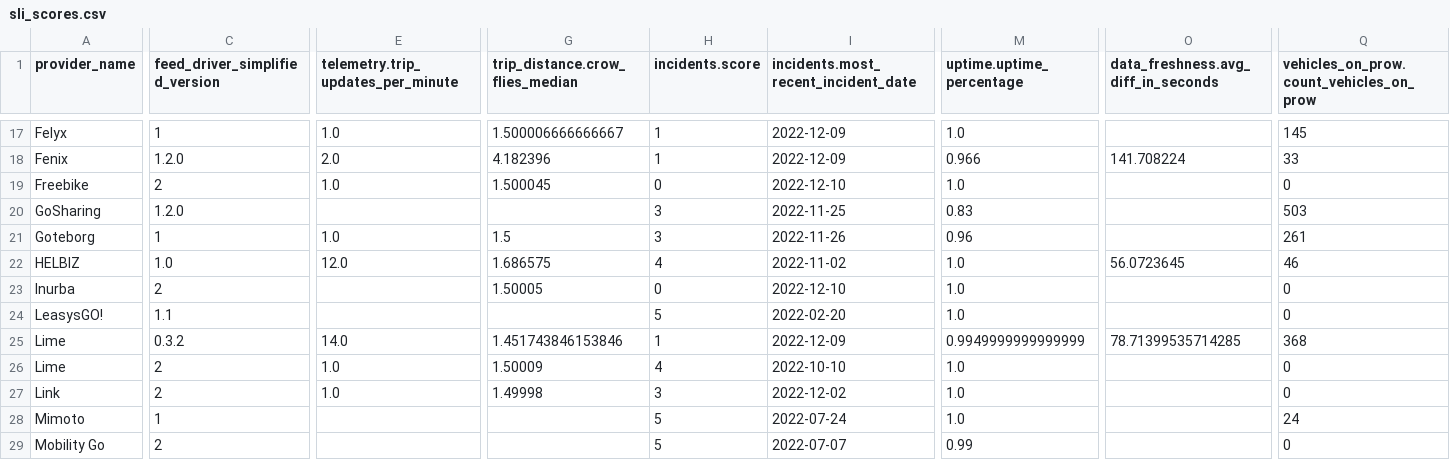
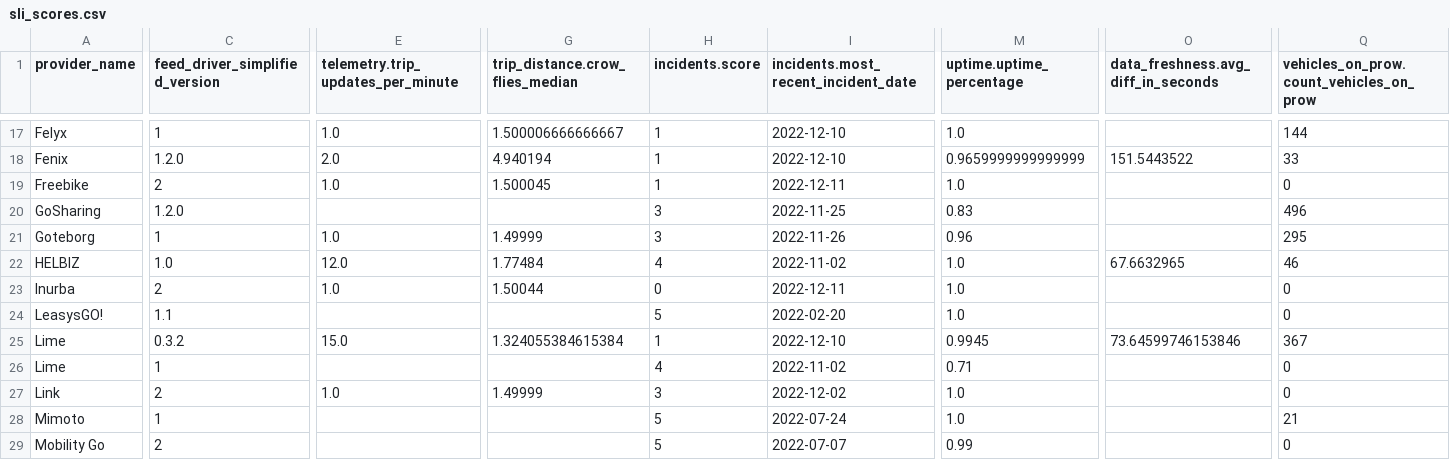
Before and after one commit to vianova-io/sli_feeds, a CSV file: sli_scores.csv, drawn as a sheet; only a part is shown, gaps mark what is left out; the diff covers the shown part only; the diff names each change by its address in the sheet, - before the commit and + after, or states it on an @@ line.

Commit message:
feat: new version of feeds SLI

```diff
--- a/sli_scores.csv
+++ b/sli_scores.csv
-I17:I18: 2022-12-09
+I17:I18: 2022-12-10
-Q17: 145
+Q17: 144
-G18 (trip_distance.crow_flies_median): 4.182396
+G18 (trip_distance.crow_flies_median): 4.940194
-M18 (uptime.uptime_percentage): 0.966
+M18 (uptime.uptime_percentage): 0.9659999999999999
-O18: 141.708224
+O18: 151.5443522
-H19 (incidents.score): 0
+H19 (incidents.score): 1
-I19: 2022-12-10
+I19: 2022-12-11
-Q20: 503
+Q20: 496
-G21 (trip_distance.crow_flies_median): 1.5
+G21 (trip_distance.crow_flies_median): 1.49999
-Q21: 261
+Q21: 295
-G22 (trip_distance.crow_flies_median): 1.686575
+G22 (trip_distance.crow_flies_median): 1.77484
-O22: 56.0723645
+O22: 67.6632965
-E23: (empty)
+E23: 1.0
-G23 (trip_distance.crow_flies_median): 1.50005
+G23 (trip_distance.crow_flies_median): 1.50044
-I23: 2022-12-10
+I23: 2022-12-11
-E25: 14.0
+E25: 15.0
-G25 (trip_distance.crow_flies_median): 1.451743846153846
+G25 (trip_distance.crow_flies_median): 1.324055384615384
-I25: 2022-12-09
+I25: 2022-12-10
-M25 (uptime.uptime_percentage): 0.9949999999999999
+M25 (uptime.uptime_percentage): 0.9945
-O25: 78.71399535714285
+O25: 73.64599746153846
-Q25: 368
+Q25: 367
-C26 (feed_driver_simplified_version): 2
+C26 (feed_driver_simplified_version): 1
-E26: 1.0
+E26: (empty)
-G26 (trip_distance.crow_flies_median): 1.50009
+G26 (trip_distance.crow_flies_median): (empty)
-I26: 2022-10-10
+I26: 2022-11-02
-M26 (uptime.uptime_percentage): 1.0
+M26 (uptime.uptime_percentage): 0.71
-G27 (trip_distance.crow_flies_median): 1.49998
+G27 (trip_distance.crow_flies_median): 1.49999
-Q28: 24
+Q28: 21
```
Also changed, not shown: 113 edited cells elsewhere in this file, 1 other file.
